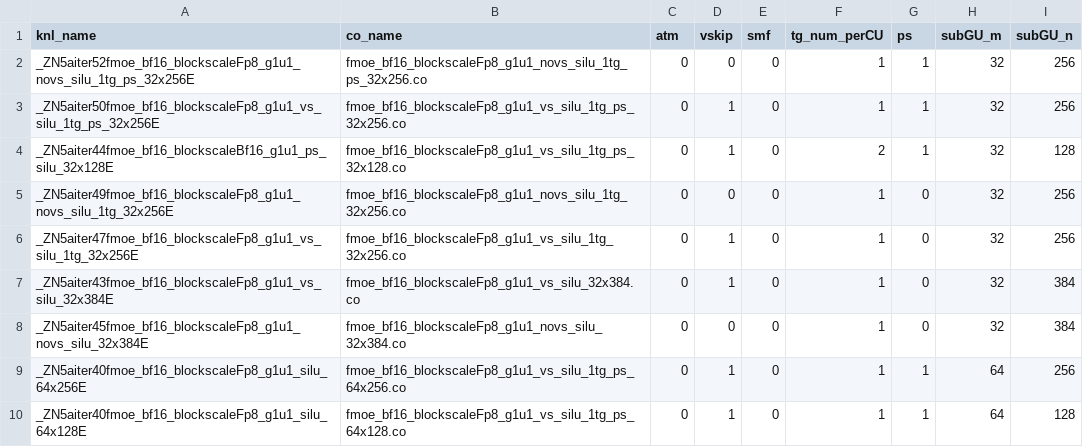
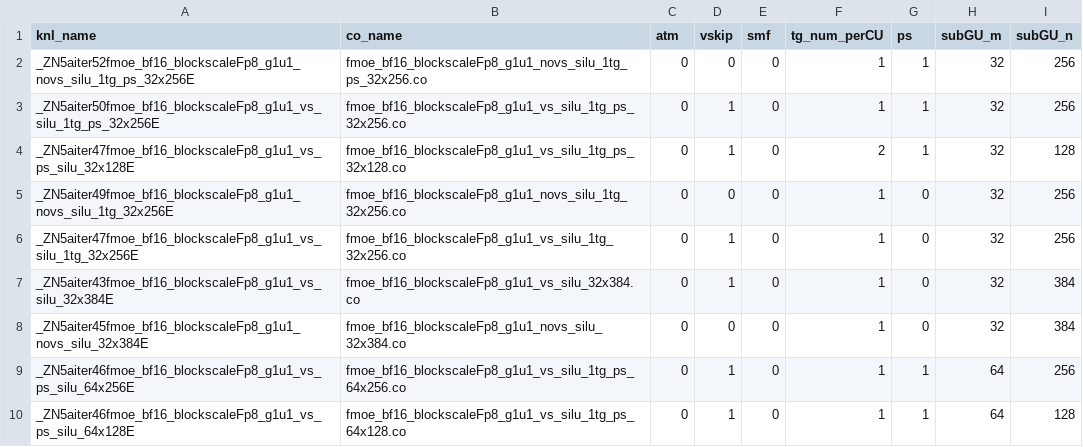
Before and after one commit to lucas-santos-amd/aiter, a CSV file: hsa/gfx950/fmoe/silu/fmoe_bf16_blockscaleFp8_g1u1_silu.csv, drawn as a sheet.

```diff
--- a/hsa/gfx950/fmoe/silu/fmoe_bf16_blockscaleFp8_g1u1_silu.csv
+++ b/hsa/gfx950/fmoe/silu/fmoe_bf16_blockscaleFp8_g1u1_silu.csv
@@ -3,3 +3,3 @@ _ZN5aiter52fmoe_bf16_blockscaleFp8_g1u1_novs_silu_1tg_ps_32x256E,fmoe_bf16_block
 _ZN5aiter50fmoe_bf16_blockscaleFp8_g1u1_vs_silu_1tg_ps_32x256E,fmoe_bf16_blockscaleFp8_g1u1_vs_silu_1tg_ps_32x256.co,0,1,0,1,1,32,256
-_ZN5aiter44fmoe_bf16_blockscaleBf16_g1u1_ps_silu_32x128E,fmoe_bf16_blockscaleFp8_g1u1_vs_silu_1tg_ps_32x128.co,0,1,0,2,1,32,128
+_ZN5aiter47fmoe_bf16_blockscaleFp8_g1u1_vs_ps_silu_32x128E,fmoe_bf16_blockscaleFp8_g1u1_vs_silu_1tg_ps_32x128.co,0,1,0,2,1,32,128
 _ZN5aiter49fmoe_bf16_blockscaleFp8_g1u1_novs_silu_1tg_32x256E,fmoe_bf16_blockscaleFp8_g1u1_novs_silu_1tg_32x256.co,0,0,0,1,0,32,256
@@ -8,3 +8,3 @@ _ZN5aiter43fmoe_bf16_blockscaleFp8_g1u1_vs_silu_32x384E,fmoe_bf16_blockscaleFp8_
 _ZN5aiter45fmoe_bf16_blockscaleFp8_g1u1_novs_silu_32x384E,fmoe_bf16_blockscaleFp8_g1u1_novs_silu_32x384.co,0,0,0,1,0,32,384
-_ZN5aiter40fmoe_bf16_blockscaleFp8_g1u1_silu_64x256E,fmoe_bf16_blockscaleFp8_g1u1_vs_silu_1tg_ps_64x256.co,0,1,0,1,1,64,256
-_ZN5aiter40fmoe_bf16_blockscaleFp8_g1u1_silu_64x128E,fmoe_bf16_blockscaleFp8_g1u1_vs_silu_1tg_ps_64x128.co,0,1,0,1,1,64,128
+_ZN5aiter46fmoe_bf16_blockscaleFp8_g1u1_vs_ps_silu_64x256E,fmoe_bf16_blockscaleFp8_g1u1_vs_silu_1tg_ps_64x256.co,0,1,0,1,1,64,256
+_ZN5aiter46fmoe_bf16_blockscaleFp8_g1u1_vs_ps_silu_64x128E,fmoe_bf16_blockscaleFp8_g1u1_vs_silu_1tg_ps_64x128.co,0,1,0,1,1,64,128
```
Also changed, not shown: hsa/gfx950/fmoe/gelu/fmoe_bf16_blockscaleFp8_g1u1_gelu.csv, 14 other files.
